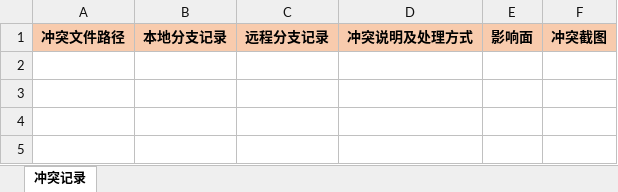
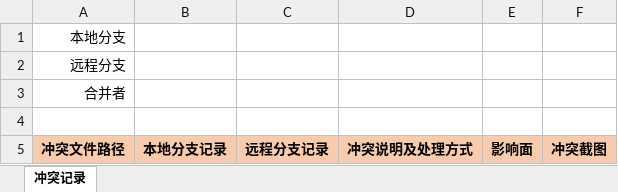
Before and after one commit to timxx/qgitc, an Excel workbook: qgitc/data/templates/builtin.xlsx, sheet 冲突记录, drawn as a sheet; values as stored, in another font and other column widths than the file's, no borders; the diff names each change by its address in the sheet, - before the commit and + after, or states it on an @@ line.

```diff
--- a/qgitc/data/templates/builtin.xlsx (sheet 冲突记录)
+++ b/qgitc/data/templates/builtin.xlsx (sheet 冲突记录)
+row 1: 本地分支
+row 2: 远程分支
+row 3: 合并者
+row 4: (empty)
```
Also changed, not shown: 3 other files.
